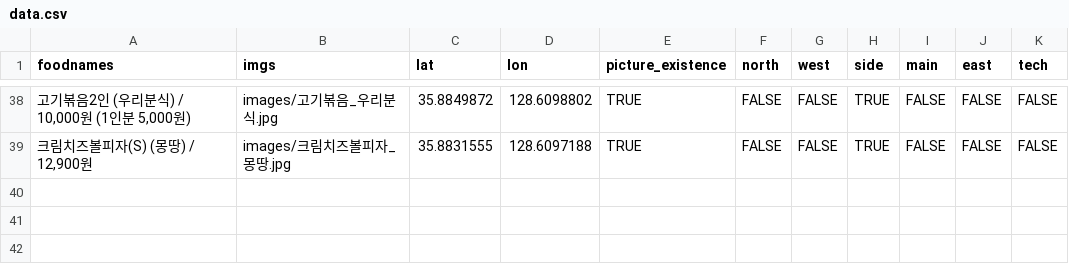
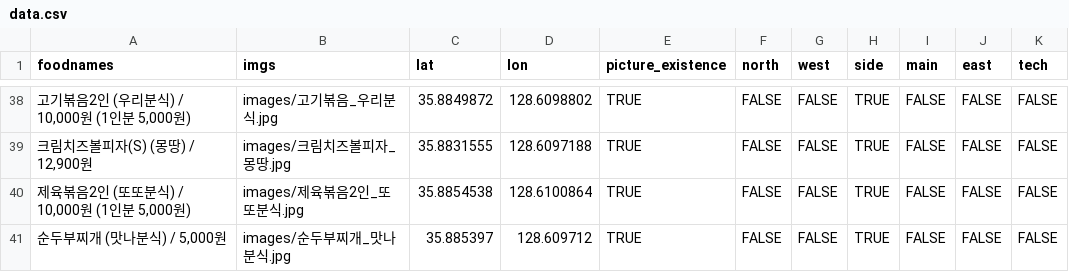
Before and after one commit to deepstat/deepstat_page, a CSV file: data.csv, drawn as a sheet; only a part is shown, gaps mark what is left out.

```diff
--- a/data.csv
+++ b/data.csv
@@ -39 +39,3 @@
 "크림치즈볼피자(S) (몽땅) / 12,900원",images/크림치즈볼피자_몽땅.jpg,35.8831555,128.6097188,TRUE,FALSE,FALSE,TRUE,FALSE,FALSE,FALSE
+"제육볶음2인 (또또분식) / 10,000원 (1인분 5,000원)",images/제육볶음2인_또또분식.jpg,35.8854538,128.6100864,TRUE,FALSE,FALSE,TRUE,FALSE,FALSE,FALSE
+"순두부찌개 (맛나분식) / 5,000원",images/순두부찌개_맛나분식.jpg,35.885397,128.609712,TRUE,FALSE,FALSE,TRUE,FALSE,FALSE,FALSE
```
Also changed, not shown: 2 other files.
